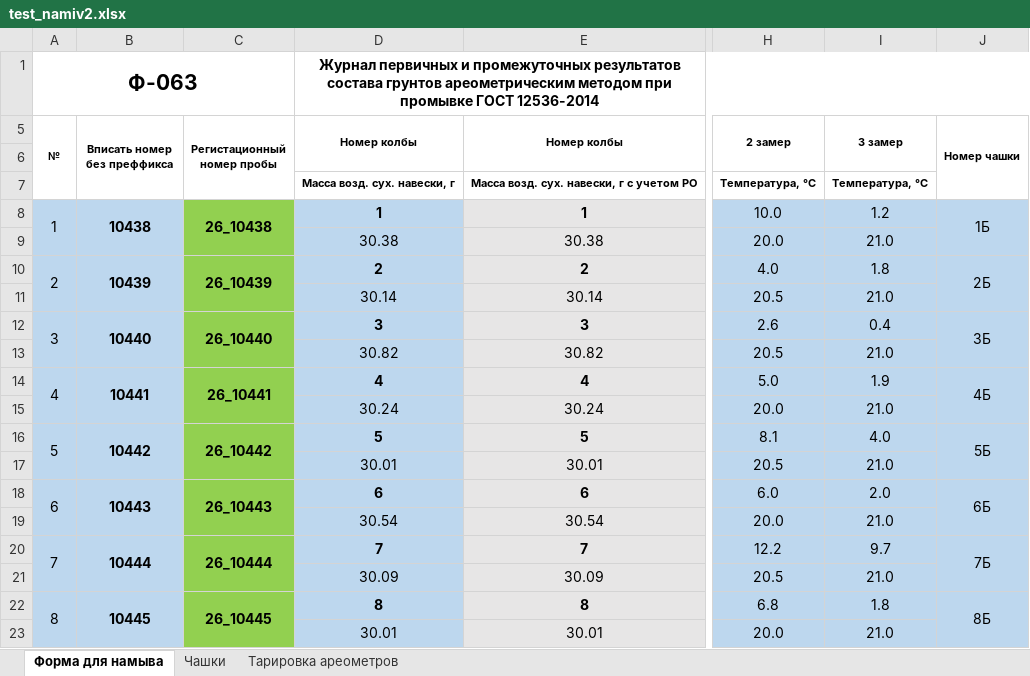
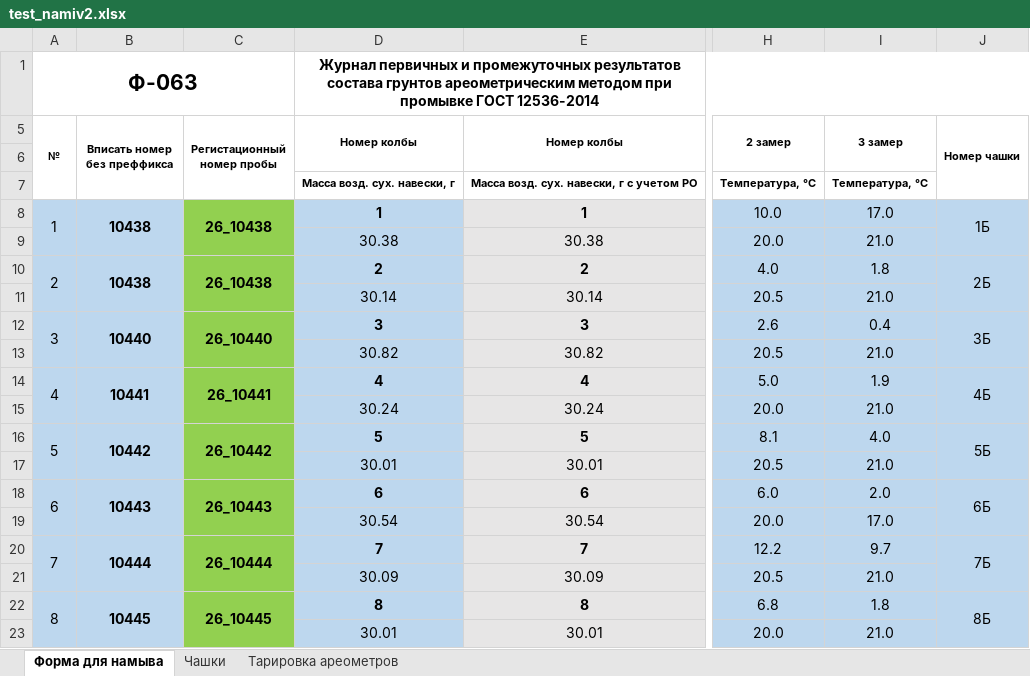
Before and after one commit to FilShakurov/menedscher_lab, an Excel workbook: test_namiv2.xlsx, sheet Форма для намыва, drawn as a sheet; only a part is shown, gaps mark what is left out; values as stored, in another font and other column widths than the file's, no borders; conditional formats not drawn; the diff names each change by its address in the sheet, - before the commit and + after, or states it on an @@ line.

```diff
--- a/test_namiv2.xlsx (sheet Форма для намыва)
+++ b/test_namiv2.xlsx (sheet Форма для намыва)
-I8 (3 замер): 1.2
+I8 (3 замер): 17.0
-B10 (Вписать номер без преффикса): 10439
+B10 (Вписать номер без преффикса): 10438
-C10 (Регистационный номер пробы): 26_10439
+C10 (Регистационный номер пробы): 26_10438
-I19 (3 замер): 21.0
+I19 (3 замер): 17.0
```
Also changed, not shown: testik.xlsx, 8 other files.
